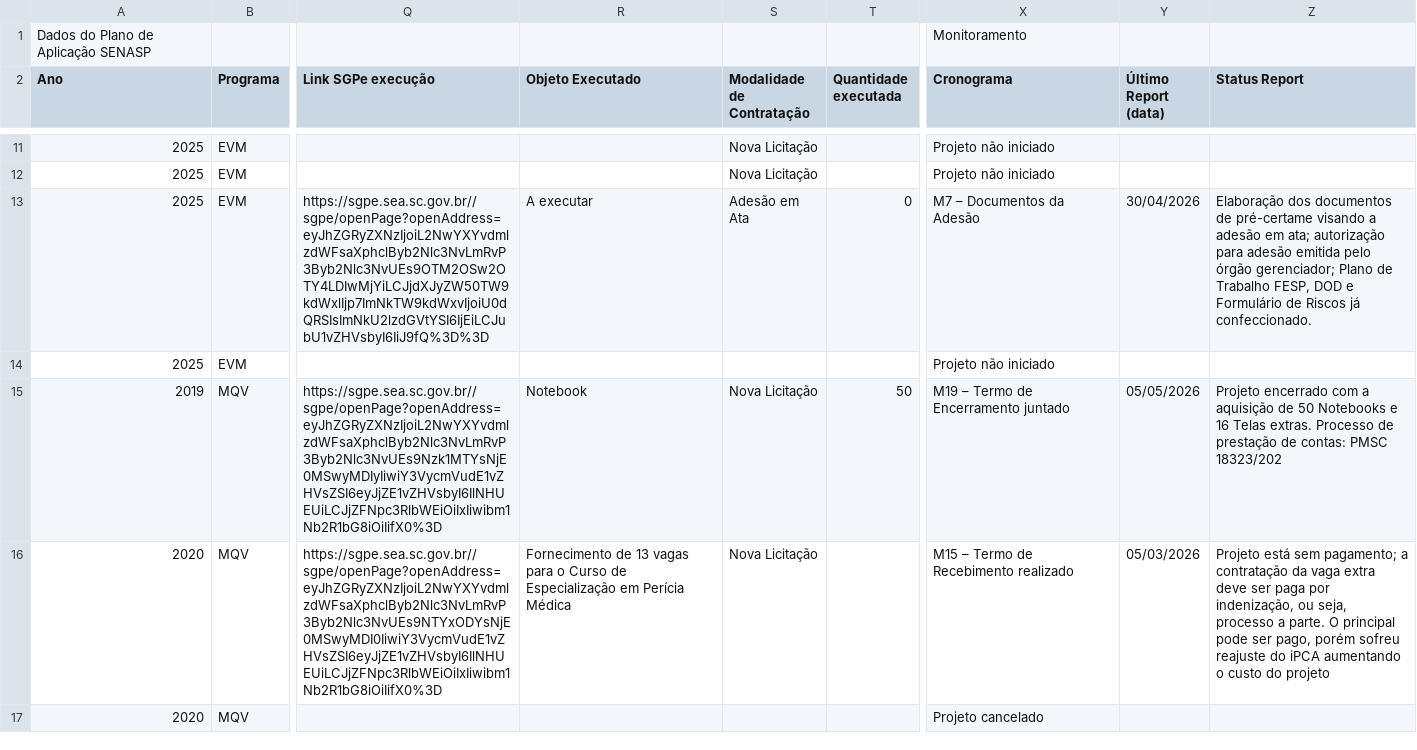
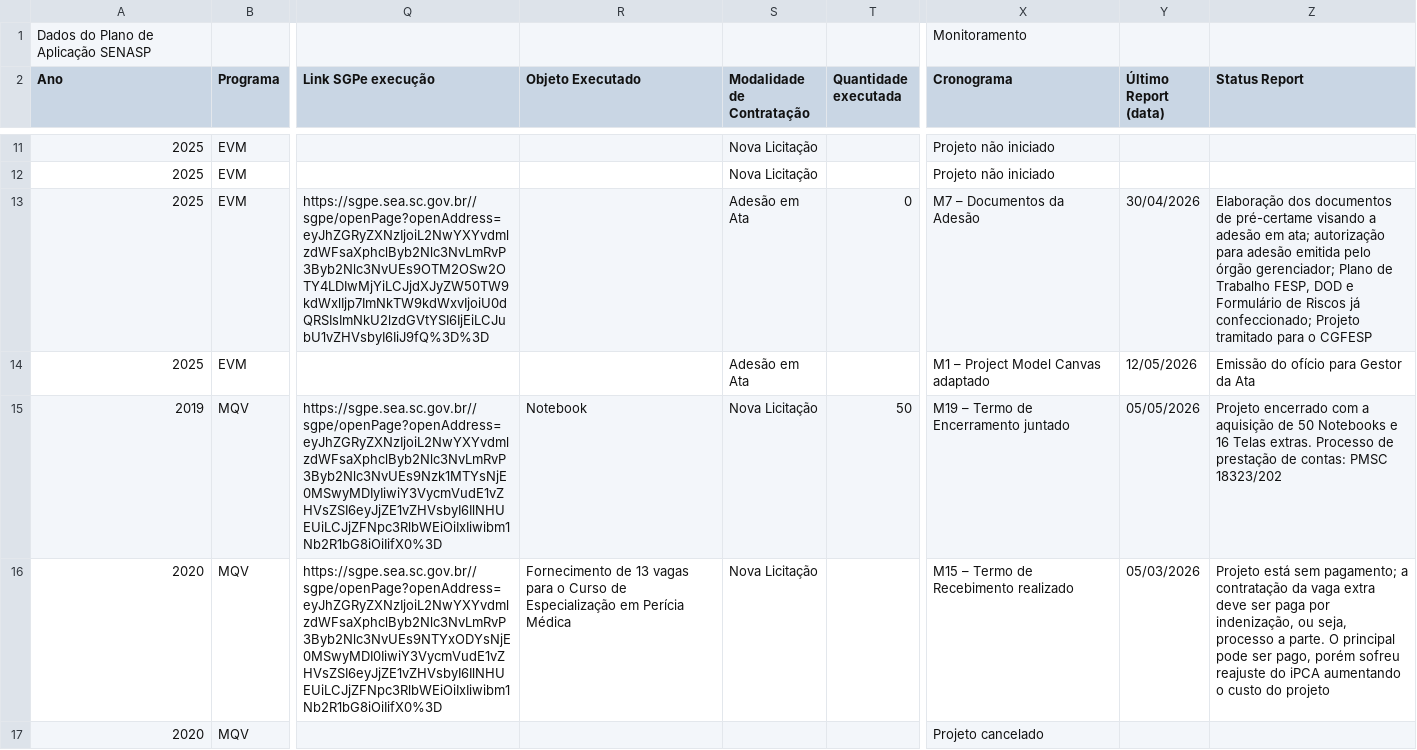
Before and after one commit to 926738-creator/bi-eppm, a CSV file: data.csv, drawn as a sheet; only a part is shown, gaps mark what is left out; the diff names each change by its address in the sheet, - before the commit and + after, or states it on an @@ line.

```diff
--- a/data.csv
+++ b/data.csv
-R13 (Objeto Executado): A executar
+R13 (Objeto Executado): (empty)
-Z13 (Status Report): …Riscos já confeccionado.
+Z13 (Status Report): …Riscos já confeccionado; Projeto tramitado para o CGFESP
-S14 (Modalidade de Contratação): (empty)
+S14 (Modalidade de Contratação): Adesão em Ata
-X14 (Cronograma): Projeto não iniciado
+X14 (Cronograma): M1 – Project Model Canvas adaptado
-Y14 (Último Report (data)): (empty)
+Y14 (Último Report (data)): 12/05/2026
-Z14 (Status Report): (empty)
+Z14 (Status Report): Emissão do ofício para Gestor da Ata
```
